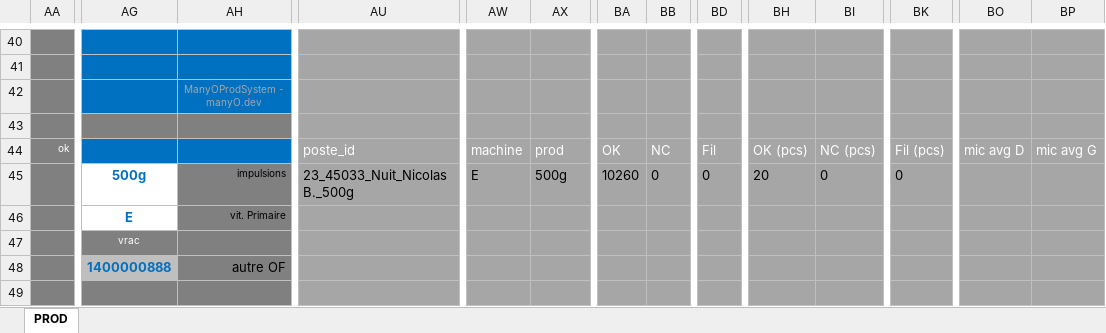
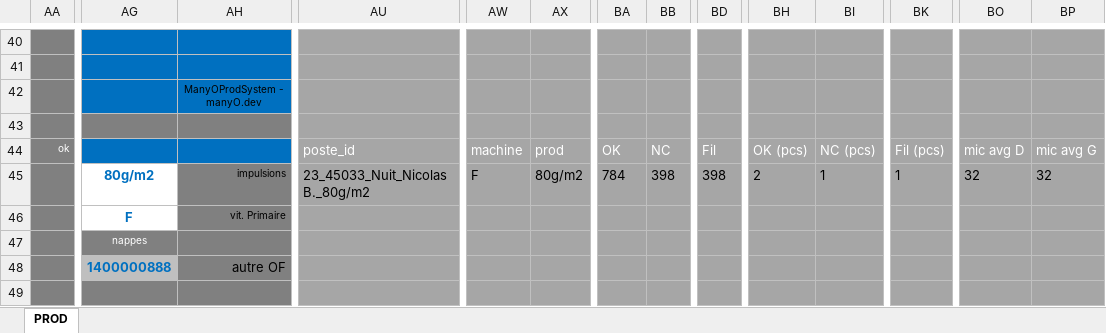
Before and after one commit to NicoWithManyO/sgq, an Excel workbook: NEW BETA.xlsm, sheet PROD, drawn as a sheet; only a part is shown, gaps mark what is left out; values as stored, in another font and other column widths than the file's, no borders; charts and pictures and conditional formats not drawn; removed rows and columns are numbered as before the commit, all else as after; the diff covers the shown part only; the diff names each change by its address in the sheet, - before the commit and + after, or states it on an @@ line.

```diff
--- a/NEW BETA.xlsm (sheet PROD)
+++ b/NEW BETA.xlsm (sheet PROD)
-AH42 text colour: #A6A6A6
+AH42 text colour: black
-AH42:AI42 merged
+AH42:AJ42 merged
-AG45: 500g
+AG45: 80g/m2
-AU45: 23_45033_Nuit_Nicolas B._500g
+AU45: 23_45033_Nuit_Nicolas B._80g/m2
-AW45: E
+AW45: F
-AX45: 500g
+AX45: 80g/m2
-BA45: 10260
+BA45: 784
-BB45: 0
+BB45: 398
-BD45: 0
+BD45: 398
-BH45: 20
+BH45: 2
-BI45: 0
+BI45: 1
-BK45: 0
+BK45: 1
-BO45: (empty)
+BO45: 32
-BP45: (empty)
+BP45: 32
-AG46: E
+AG46: F
-AG47: vrac
+AG47: nappes
```
Also changed, not shown: other rows of this sheet, hidden cells, charts or pictures.
